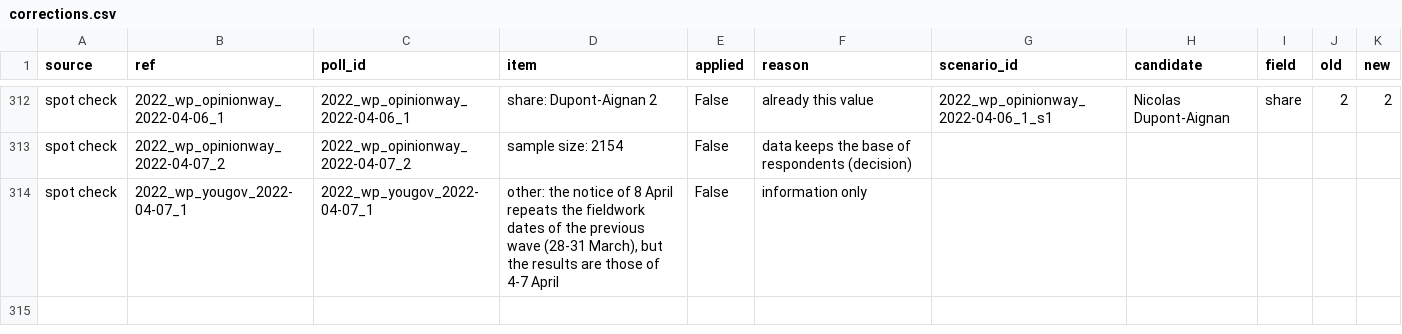
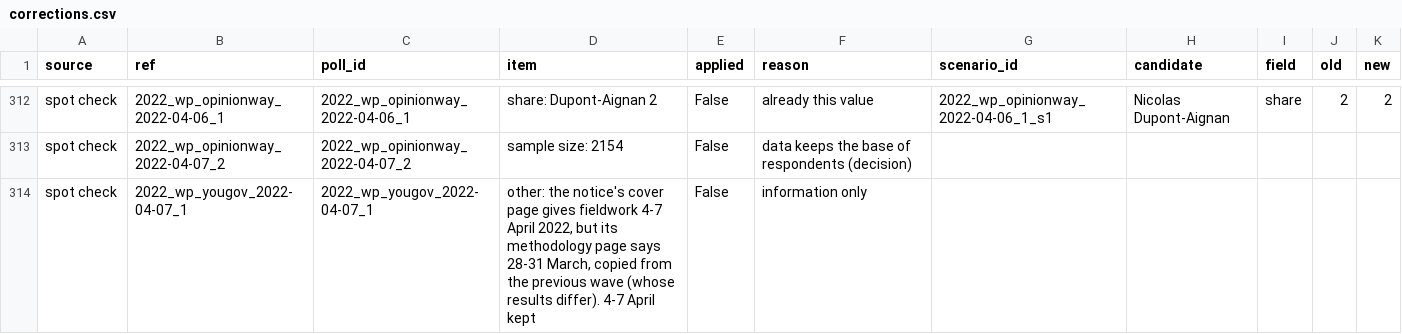
Before and after one commit to clarasalas/strategic-voting-polls-2RS, a CSV file: data/final/corrections.csv, drawn as a sheet; only a part is shown, gaps mark what is left out.

```diff
--- a/data/final/corrections.csv
+++ b/data/final/corrections.csv
@@ -313,2 +313,2 @@ spot check,2022_wp_opinionway_2022-04-06_1,2022_wp_opinionway_2022-04-06_1,share
 spot check,2022_wp_opinionway_2022-04-07_2,2022_wp_opinionway_2022-04-07_2,sample size: 2154,False,data keeps the base of respondents (decision),,,,,
-spot check,2022_wp_yougov_2022-04-07_1,2022_wp_yougov_2022-04-07_1,"other: the notice of 8 April repeats the fieldwork dates of the previous wave (28-31 March), but the results are those of 4-7 April",False,information only,,,,,
+spot check,2022_wp_yougov_2022-04-07_1,2022_wp_yougov_2022-04-07_1,"other: the notice's cover page gives fieldwork 4-7 April 2022, but its methodology page says 28-31 March, copied from the previous wave (whose results differ). 4-7 April kept",False,information only,,,,,
```
Also changed, not shown: validation/spot_check_sample.csv, 2 other files.
